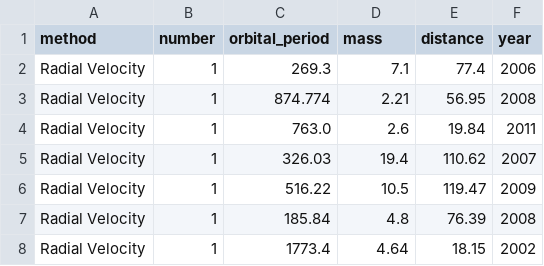
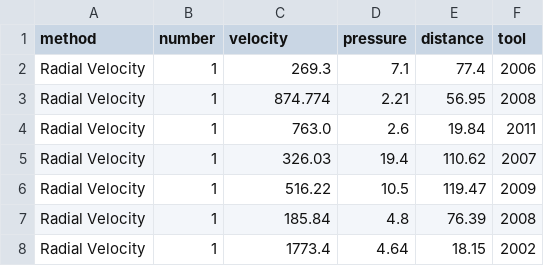
Before and after one commit to MehdiHayanai/DataLab, a CSV file: data/planets.csv, drawn as a sheet; only a part is shown.

Commit message:
data updated

```diff
--- a/data/planets.csv
+++ b/data/planets.csv
@@ -1,2 +1,2 @@
-method,number,orbital_period,mass,distance,year
+method,number,velocity,pressure,distance,tool
 Radial Velocity,1,269.3,7.1,77.4,2006
```
